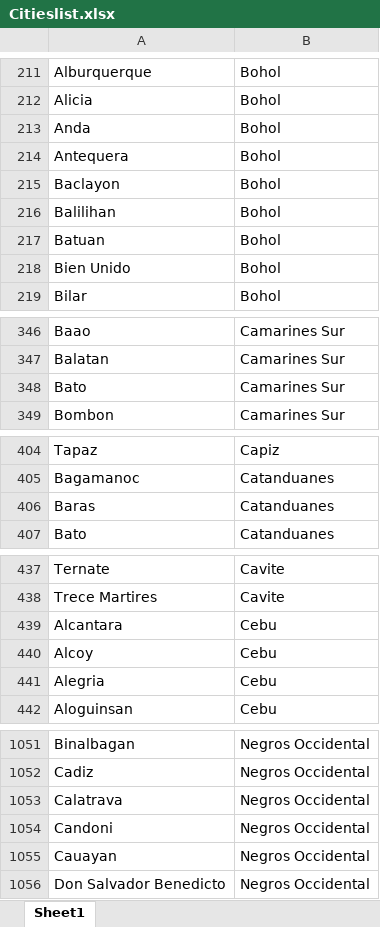
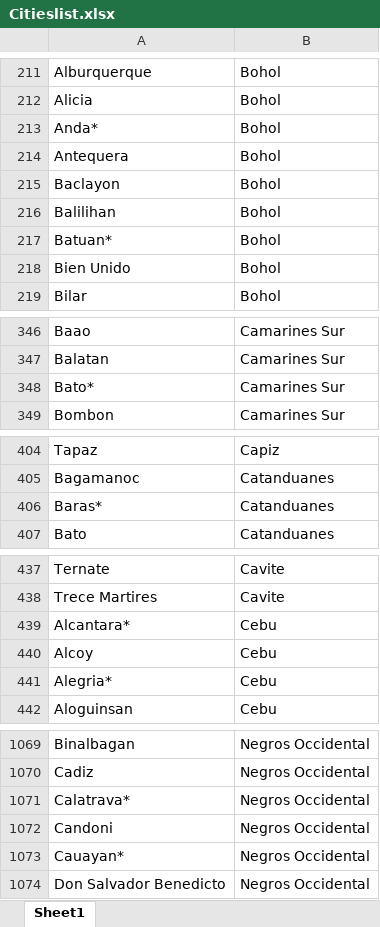
Before and after one commit to squarfie/EGASP_project, an Excel workbook: apps/template_docs/Citieslist.xlsx, sheet Sheet1, drawn as a sheet; only a part is shown, gaps mark what is left out; values as stored, in another font and other column widths than the file's, no borders; conditional formats and table styles not drawn; addresses are those after the commit; the diff covers the shown part only; the diff names each change by its address in the sheet, - before the commit and + after, or states it on an @@ line.

```diff
--- a/apps/template_docs/Citieslist.xlsx (sheet Sheet1)
+++ b/apps/template_docs/Citieslist.xlsx (sheet Sheet1)
-A213: Anda
+A213: Anda*
-A217: Batuan
+A217: Batuan*
-A348: Bato
+A348: Bato*
-A406: Baras
+A406: Baras*
-A439: Alcantara
+A439: Alcantara*
-A441: Alegria
+A441: Alegria*
-A1071: Calatrava
+A1071: Calatrava*
-A1073: Cauayan
+A1073: Cauayan*
```
Also changed, not shown: 18 added rows, 3 moved rows and 12 edited cells elsewhere in this sheet, 12 other files.
